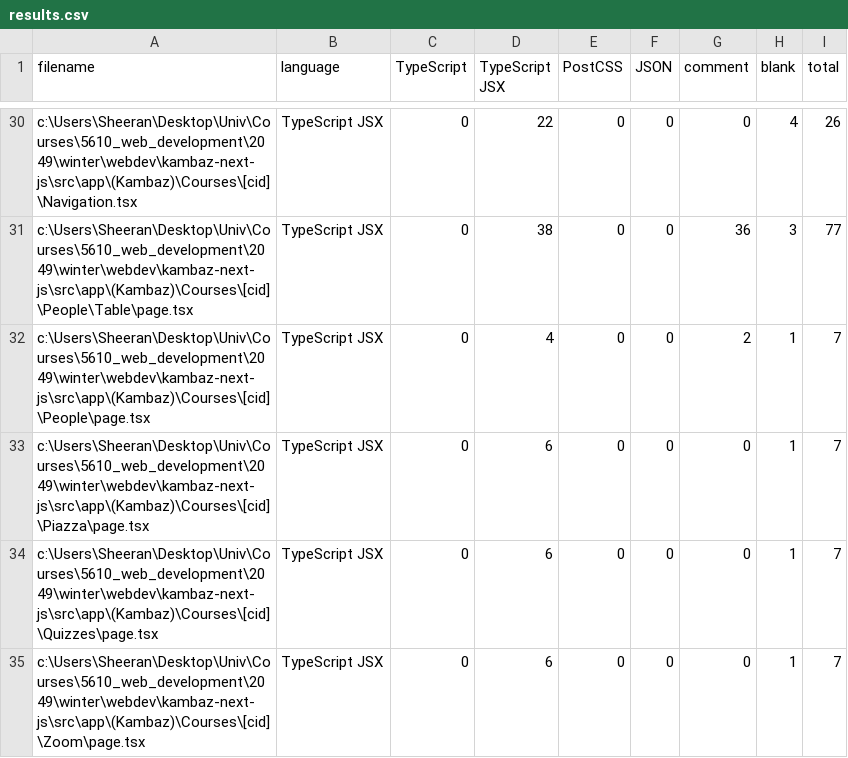
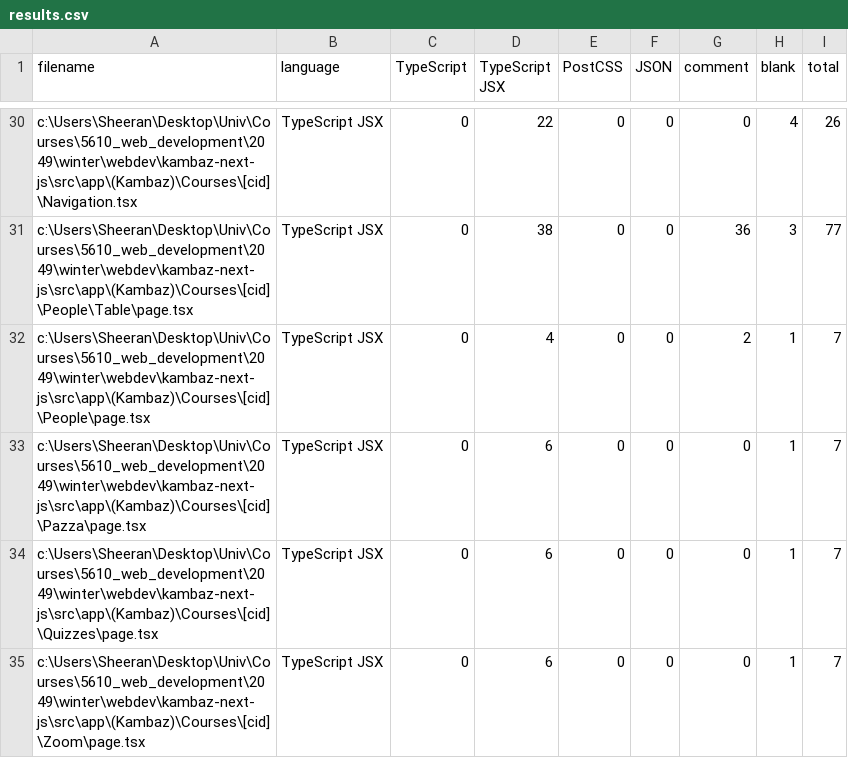
Before and after one commit to Dimcirui/kambaz-next-js, a CSV file: .VSCodeCounter/2025-10-29_22-06-01/results.csv, drawn as a sheet; only a part is shown, gaps mark what is left out.

Commit message:
Refactor Piazza component to Pazza; update navigation links and remove Piazza files. Implement PostEditor for creating new posts and adjust API client for Pazza functionality.

```diff
--- a/.VSCodeCounter/2025-10-29_22-06-01/results.csv
+++ b/.VSCodeCounter/2025-10-29_22-06-01/results.csv
@@ -32,3 +32,3 @@
 "c:\Users\Sheeran\Desktop\Univ\Courses\5610_web_development\2049\winter\webdev\kambaz-next-js\src\app\(Kambaz)\Courses\[cid]\People\page.tsx", "TypeScript JSX", 0, 4, 0, 0, 2, 1, 7
-"c:\Users\Sheeran\Desktop\Univ\Courses\5610_web_development\2049\winter\webdev\kambaz-next-js\src\app\(Kambaz)\Courses\[cid]\Piazza\page.tsx", "TypeScript JSX", 0, 6, 0, 0, 0, 1, 7
+"c:\Users\Sheeran\Desktop\Univ\Courses\5610_web_development\2049\winter\webdev\kambaz-next-js\src\app\(Kambaz)\Courses\[cid]\Pazza\page.tsx", "TypeScript JSX", 0, 6, 0, 0, 0, 1, 7
 "c:\Users\Sheeran\Desktop\Univ\Courses\5610_web_development\2049\winter\webdev\kambaz-next-js\src\app\(Kambaz)\Courses\[cid]\Quizzes\page.tsx", "TypeScript JSX", 0, 6, 0, 0, 0, 1, 7
```
Also changed, not shown: 8 other files.
